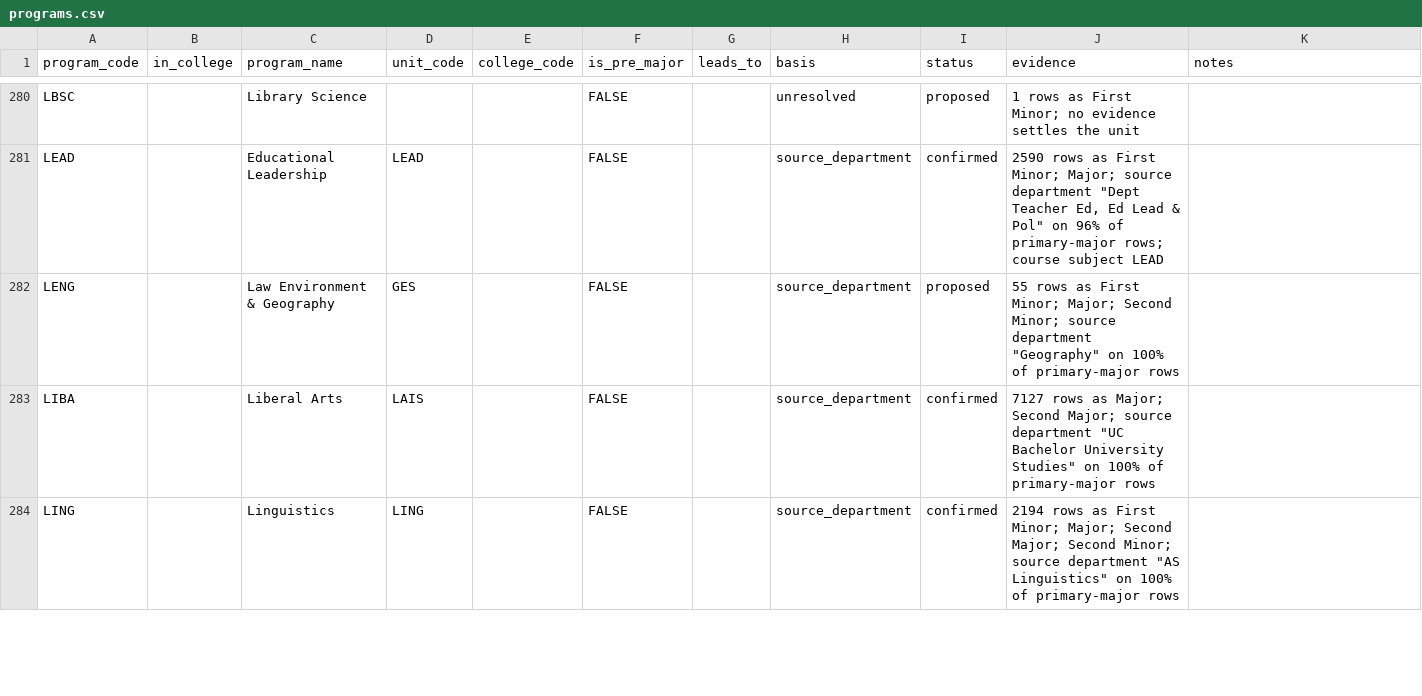
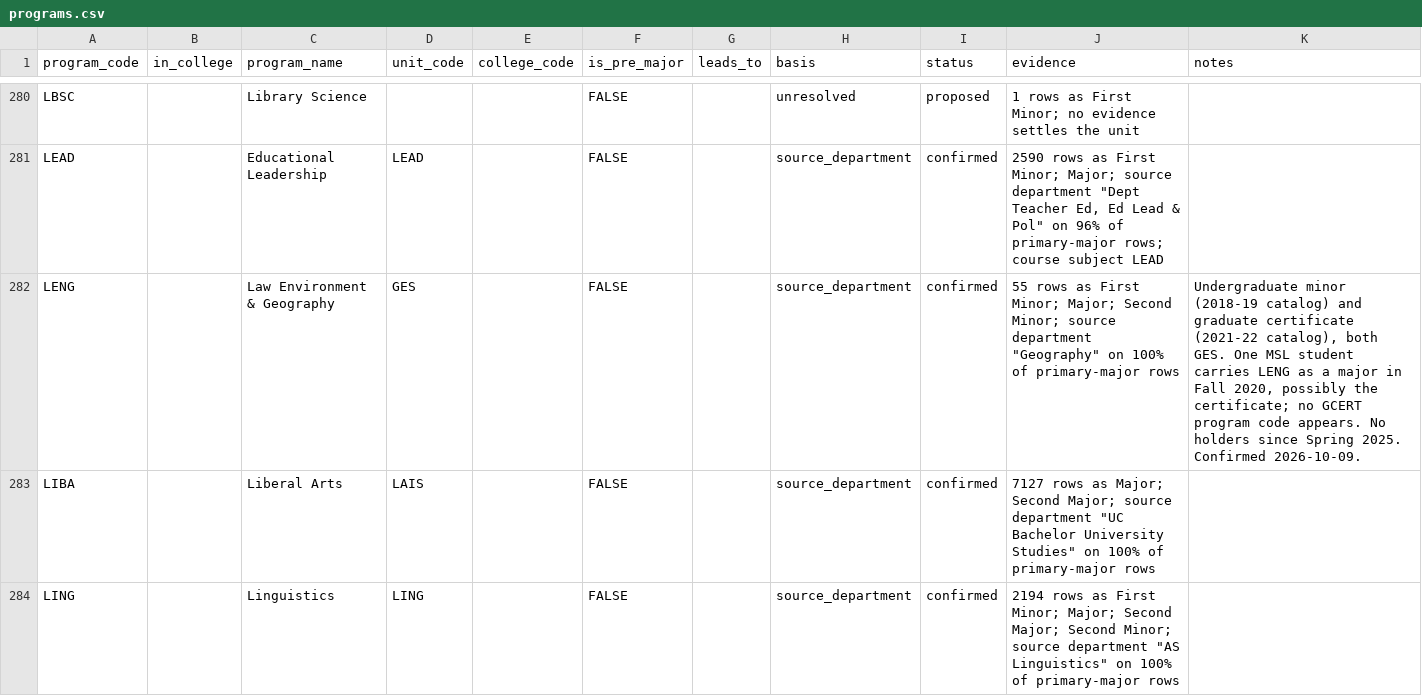
Before and after one commit to cedar-collective/cedar, a CSV file: institution/unm/programs.csv, drawn as a sheet; only a part is shown, gaps mark what is left out.

```diff
--- a/institution/unm/programs.csv
+++ b/institution/unm/programs.csv
@@ -281,3 +281,3 @@ LBSC,,Library Science,,,FALSE,,unresolved,proposed,1 rows as First Minor; no evi
 LEAD,,Educational Leadership,LEAD,,FALSE,,source_department,confirmed,"2590 rows as First Minor; Major; source department ""Dept Teacher Ed, Ed Lead & Pol"" on 96% of primary-major rows; course subject LEAD",
-LENG,,Law Environment & Geography,GES,,FALSE,,source_department,proposed,"55 rows as First Minor; Major; Second Minor; source department ""Geography"" on 100% of primary-major rows",
+LENG,,Law Environment & Geography,GES,,FALSE,,source_department,confirmed,"55 rows as First Minor; Major; Second Minor; source department ""Geography"" on 100% of primary-major rows","Undergraduate minor (2018-19 catalog) and graduate certificate (2021-22 catalog), both GES. One MSL student carries LENG as a major in Fall 2020, possibly the certificate; no GCERT program code appears. No holders since Spring 2025. Confirmed 2026-10-09."
 LIBA,,Liberal Arts,LAIS,,FALSE,,source_department,confirmed,"7127 rows as Major; Second Major; source department ""UC Bachelor University Studies"" on 100% of primary-major rows",
```
